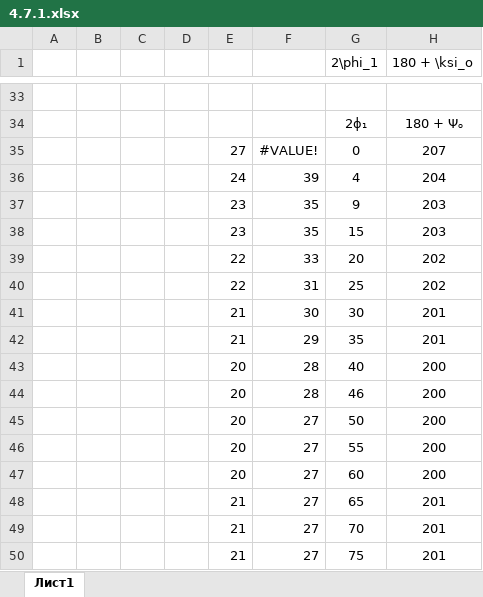
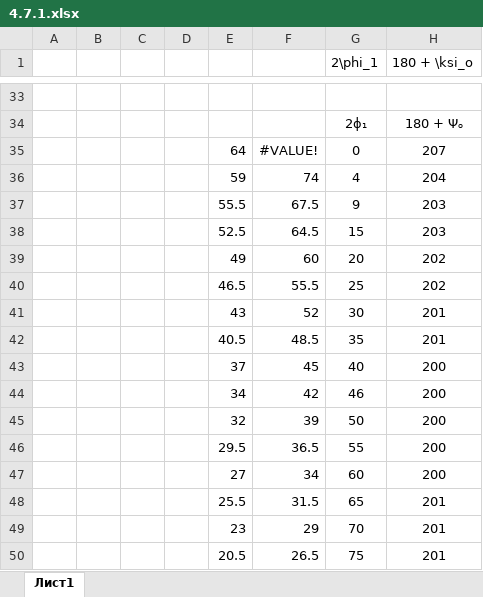
Before and after one commit to Sibonji/Labs, an Excel workbook: Physics/4.7.1/4.7.1.xlsx, sheet Лист1, drawn as a sheet; only a part is shown, gaps mark what is left out; values as stored, in another font and other column widths than the file's, no borders; the diff covers the shown part only; the diff names each change by its address in the sheet, - before the commit and + after, or states it on an @@ line.

Commit message:
Added labs 77 in RC and 4.3.1in Physics

```diff
--- a/Physics/4.7.1/4.7.1.xlsx (sheet Лист1)
+++ b/Physics/4.7.1/4.7.1.xlsx (sheet Лист1)
-E35: 27
+E35: 64
-E36: 24
+E36: 59
-F36: 39
+F36: 74
-E37: 23
+E37: 55.5
-F37: 35
+F37: 67.5
-E38: 23
+E38: 52.5
-F38: 35
+F38: 64.5
-E39: 22
+E39: 49
-F39: 33
+F39: 60
-E40: 22
+E40: 46.5
-F40: 31
+F40: 55.5
-E41: 21
+E41: 43
-F41: 30
+F41: 52
-E42: 21
+E42: 40.5
-F42: 29
+F42: 48.5
-E43: 20
+E43: 37
-F43: 28
+F43: 45
-E44: 20
+E44: 34
-F44: 28
+F44: 42
-E45: 20
+E45: 32
-F45: 27
+F45: 39
-E46: 20
+E46: 29.5
-F46: 27
+F46: 36.5
-E47: 20
+E47: 27
-F47: 27
+F47: 34
-E48: 21
+E48: 25.5
-F48: 27
+F48: 31.5
-E49: 21
+E49: 23
-F49: 27
+F49: 29
-E50: 21
+E50: 20.5
-F50: 27
+F50: 26.5
```
Also changed, not shown: 24 edited cells elsewhere in this sheet, formulas that keep their value, Physics/4.4.3/4.4.3.xlsx, 37 other files.
